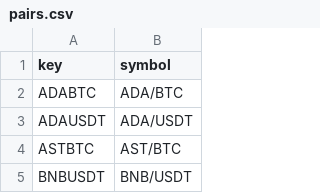
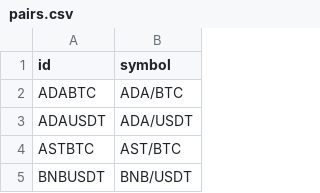
Before and after one commit to eli215/crypto-rest-api, a CSV file: data/csv/pairs.csv, drawn as a sheet; only a part is shown.

Commit message:
rename data, add pairs.json, add more test code to main script, including semi-functional pairs endpoint

```diff
--- a/data/csv/pairs.csv
+++ b/data/csv/pairs.csv
@@ -1,2 +1,2 @@
-key,symbol
+id,symbol
 ADABTC,ADA/BTC
```
Also changed, not shown: 5 other files.
